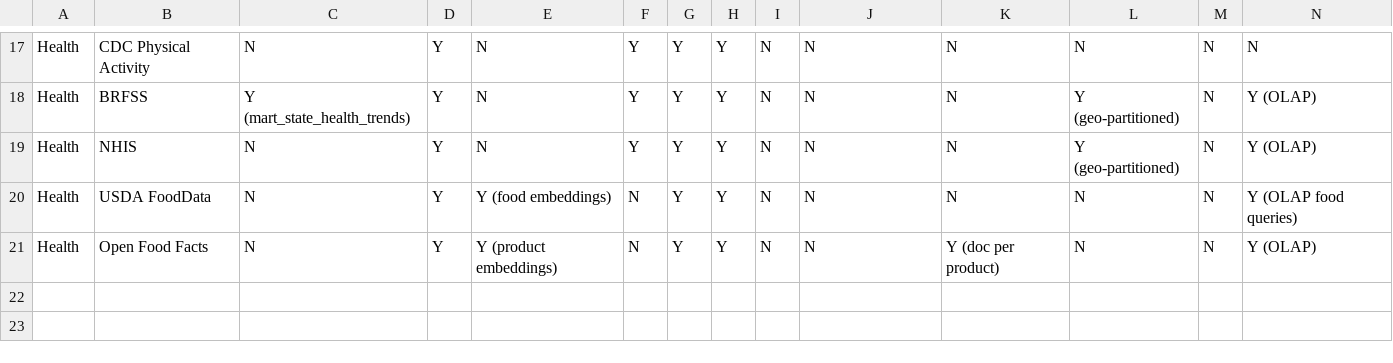
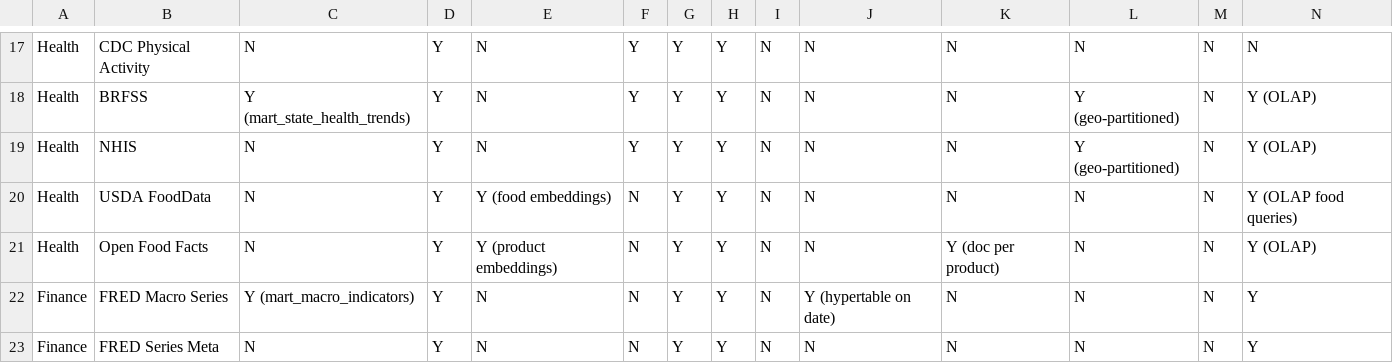
Before and after one commit to edtbl76/weyland-lab, a CSV file: docs/data-domain-storage-grid.csv, drawn as a sheet; only a part is shown, gaps mark what is left out; rows hold the shown columns only; the diff names each change by its address in the sheet, - before the commit and + after, or states it on an @@ line.

Commit message:
**Launch finance domain with integrated FRED macro slice**
- **Added** comprehensive documentation in `finance.md` detailing finance domain query use-cases and Trino/Iceberg, TimescaleDB, and ClickHouse integrations.
- **Established** Soda data-quality checks for key finance datasets (`fred_macro`, `fred_series_meta`) ensuring integrity.
- **Expanded** `datahub_emit.py` and associated configurations to recognize the finance domain, aligning with the music and health datasets.
- **Included** details in `schema.yml` for `mart_macro_indicators` to enrich the dbt finance model with additional metadata and validations.
- **Integrated** finance datasets into the Soda configuration for data-quality assurance across the finance domain.
- **Updated** datahub ingestion recipes and pipeline definitions for seamless integration of finance data into existing analytics workflows.

```diff
--- a/docs/data-domain-storage-grid.csv
+++ b/docs/data-domain-storage-grid.csv
+row 22: Finance | FRED Macro Series | Y (mart_macro_indicators) | Y | N | N | Y | Y | N | Y (hypertable on date) | N | N | N | Y
+row 23: Finance | FRED Series Meta | N | Y | N | N | Y | Y | N | N | N | N | N | Y
```
Also changed, not shown: 12 other files.
